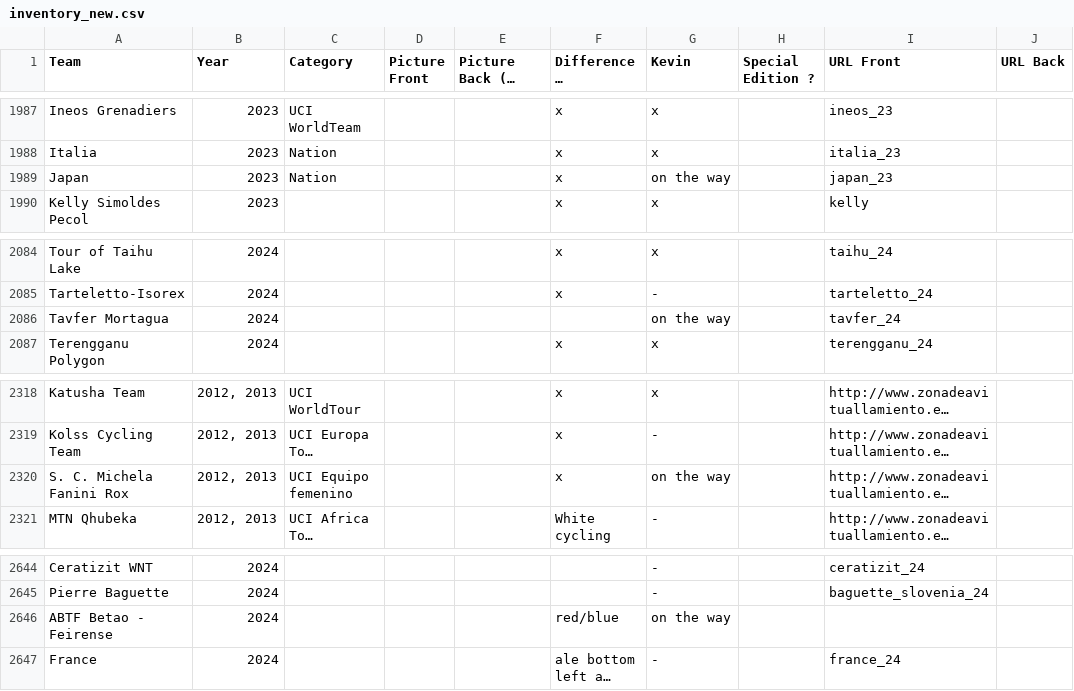
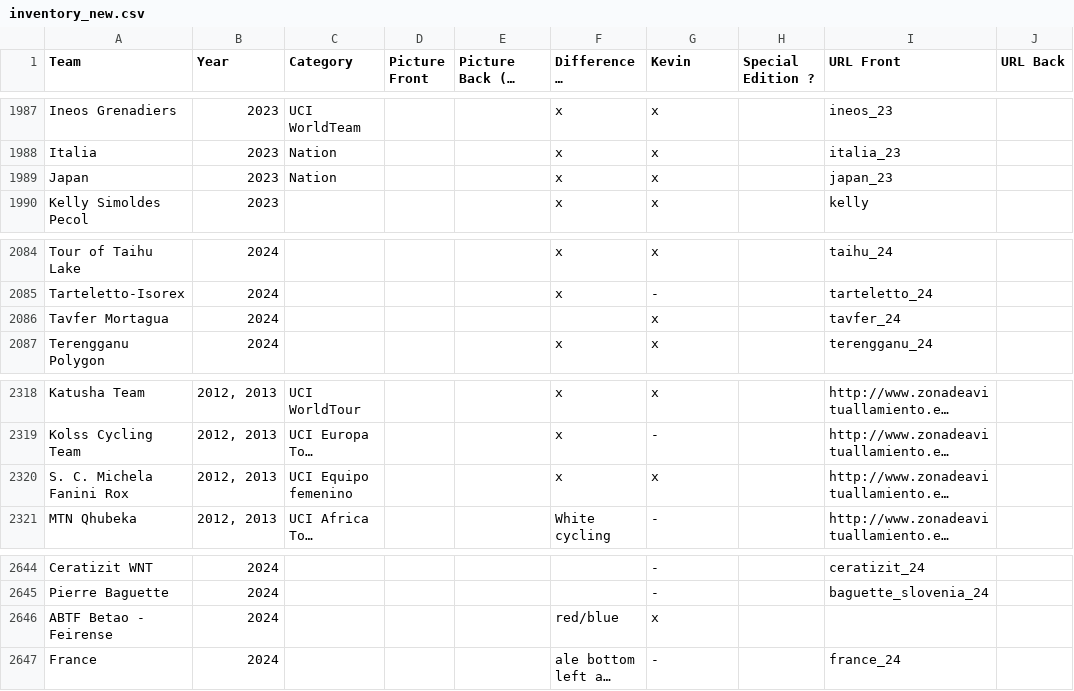
Before and after one commit to HKev68/musettes_inventory, a CSV file: inventory_new.csv, drawn as a sheet; only a part is shown, gaps mark what is left out; long unchanged cells end in …; the diff covers the shown part only; the diff names each change by its address in the sheet, - before the commit and + after, or states it on an @@ line.

```diff
--- a/inventory_new.csv
+++ b/inventory_new.csv
-G1989 (Kevin): on the way
+G1989 (Kevin): x
-G2086 (Kevin): on the way
+G2086 (Kevin): x
-G2320 (Kevin): on the way
+G2320 (Kevin): x
-G2646 (Kevin): on the way
+G2646 (Kevin): x
```
Also changed, not shown: 10 edited cells elsewhere in this file, 1 other file.
